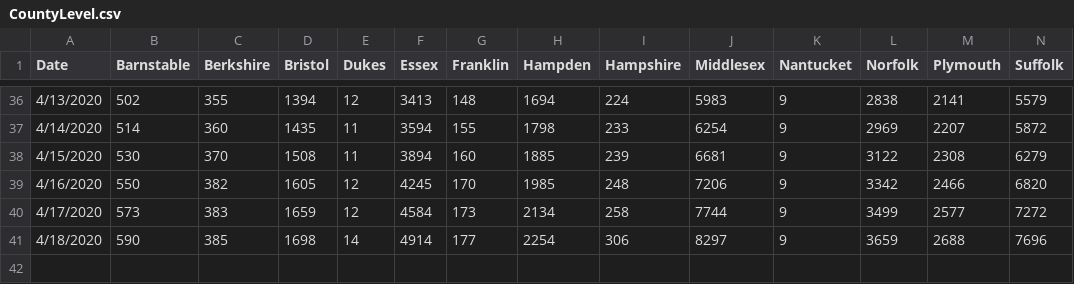
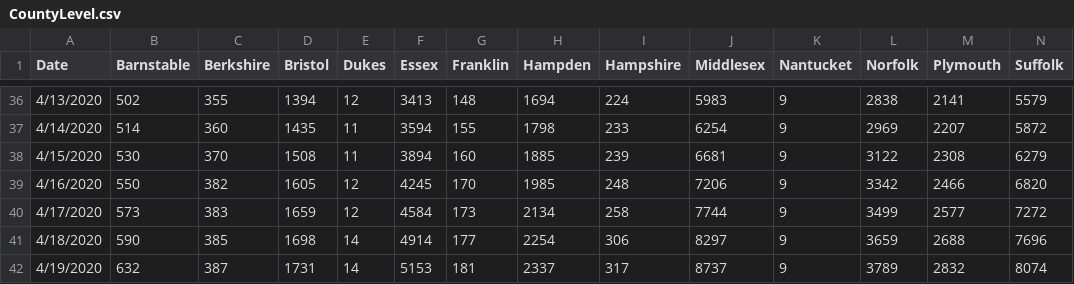
Before and after one commit to STAT691P-Project-Seminar/SIR-Models, a CSV file: data/CountyLevel.csv, drawn as a sheet; only a part is shown, gaps mark what is left out; rows hold the shown columns only; the diff names each change by its address in the sheet, - before the commit and + after, or states it on an @@ line.

Commit message:
Add files via upload

```diff
--- a/data/CountyLevel.csv
+++ b/data/CountyLevel.csv
+row 42: 4/19/2020 | 632 | 387 | 1731 | 14 | 5153 | 181 | 2337 | 317 | 8737 | 9 | 3789 | 2832 | 8074
```
